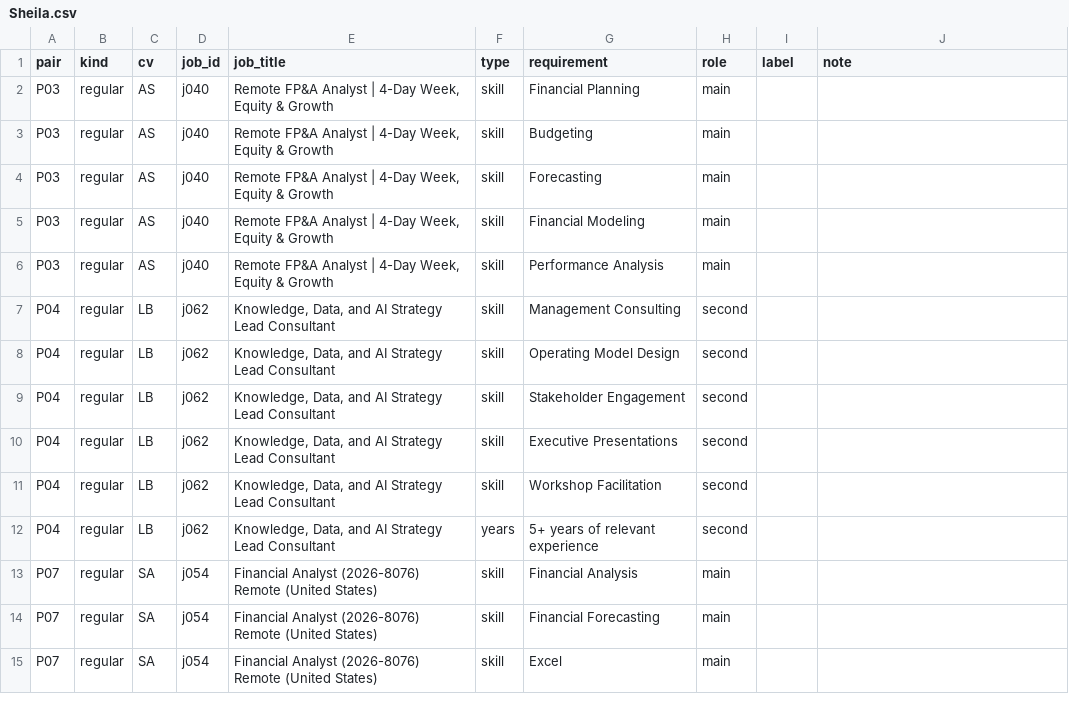
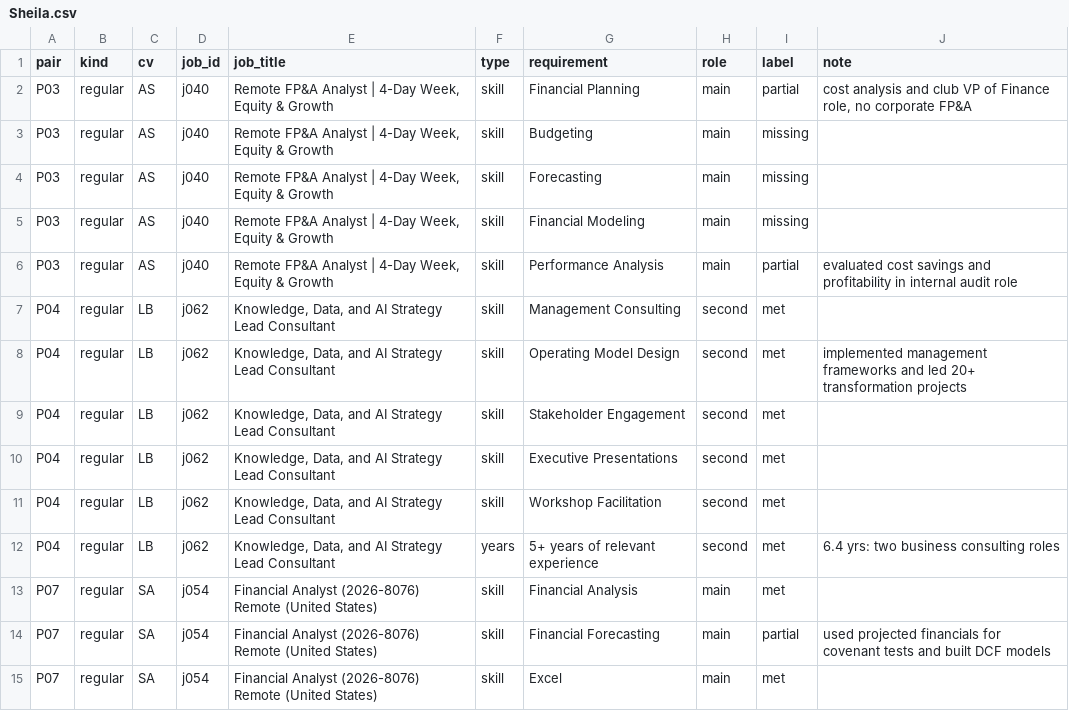
Before and after one commit to IS883Fall26Group3/SEAblings, a CSV file: eval/labels/requirements/Sheila.csv, drawn as a sheet; only a part is shown; the diff covers the shown part only.

```diff
--- a/eval/labels/requirements/Sheila.csv
+++ b/eval/labels/requirements/Sheila.csv
@@ -1,15 +1,15 @@
 pair,kind,cv,job_id,job_title,type,requirement,role,label,note
-P03,regular,AS,j040,"Remote FP&A Analyst | 4-Day Week, Equity & Growth",skill,Financial Planning,main,,
-P03,regular,AS,j040,"Remote FP&A Analyst | 4-Day Week, Equity & Growth",skill,Budgeting,main,,
-P03,regular,AS,j040,"Remote FP&A Analyst | 4-Day Week, Equity & Growth",skill,Forecasting,main,,
-P03,regular,AS,j040,"Remote FP&A Analyst | 4-Day Week, Equity & Growth",skill,Financial Modeling,main,,
-P03,regular,AS,j040,"Remote FP&A Analyst | 4-Day Week, Equity & Growth",skill,Performance Analysis,main,,
-P04,regular,LB,j062,"Knowledge, Data, and AI Strategy Lead Consultant",skill,Management Consulting,second,,
-P04,regular,LB,j062,"Knowledge, Data, and AI Strategy Lead Consultant",skill,Operating Model Design,second,,
-P04,regular,LB,j062,"Knowledge, Data, and AI Strategy Lead Consultant",skill,Stakeholder Engagement,second,,
-P04,regular,LB,j062,"Knowledge, Data, and AI Strategy Lead Consultant",skill,Executive Presentations,second,,
-P04,regular,LB,j062,"Knowledge, Data, and AI Strategy Lead Consultant",skill,Workshop Facilitation,second,,
-P04,regular,LB,j062,"Knowledge, Data, and AI Strategy Lead Consultant",years,5+ years of relevant experience,second,,
-P07,regular,SA,j054,Financial Analyst (2026-8076) Remote (United States),skill,Financial Analysis,main,,
-P07,regular,SA,j054,Financial Analyst (2026-8076) Remote (United States),skill,Financial Forecasting,main,,
-P07,regular,SA,j054,Financial Analyst (2026-8076) Remote (United States),skill,Excel,main,,
+P03,regular,AS,j040,"Remote FP&A Analyst | 4-Day Week, Equity & Growth",skill,Financial Planning,main,partial,"cost analysis and club VP of Finance role, no corporate FP&A"
+P03,regular,AS,j040,"Remote FP&A Analyst | 4-Day Week, Equity & Growth",skill,Budgeting,main,missing,
+P03,regular,AS,j040,"Remote FP&A Analyst | 4-Day Week, Equity & Growth",skill,Forecasting,main,missing,
+P03,regular,AS,j040,"Remote FP&A Analyst | 4-Day Week, Equity & Growth",skill,Financial Modeling,main,missing,
+P03,regular,AS,j040,"Remote FP&A Analyst | 4-Day Week, Equity & Growth",skill,Performance Analysis,main,partial,evaluated cost savings and profitability in internal audit role
+P04,regular,LB,j062,"Knowledge, Data, and AI Strategy Lead Consultant",skill,Management Consulting,second,met,
+P04,regular,LB,j062,"Knowledge, Data, and AI Strategy Lead Consultant",skill,Operating Model Design,second,met,implemented management frameworks and led 20+ transformation projects
+P04,regular,LB,j062,"Knowledge, Data, and AI Strategy Lead Consultant",skill,Stakeholder Engagement,second,met,
+P04,regular,LB,j062,"Knowledge, Data, and AI Strategy Lead Consultant",skill,Executive Presentations,second,met,
+P04,regular,LB,j062,"Knowledge, Data, and AI Strategy Lead Consultant",skill,Workshop Facilitation,second,met,
+P04,regular,LB,j062,"Knowledge, Data, and AI Strategy Lead Consultant",years,5+ years of relevant experience,second,met,6.4 yrs: two business consulting roles
+P07,regular,SA,j054,Financial Analyst (2026-8076) Remote (United States),skill,Financial Analysis,main,met,
+P07,regular,SA,j054,Financial Analyst (2026-8076) Remote (United States),skill,Financial Forecasting,main,partial,used projected financials for covenant tests and built DCF models
+P07,regular,SA,j054,Financial Analyst (2026-8076) Remote (United States),skill,Excel,main,met,
```
Also changed, not shown: 27 edited cells elsewhere in this file, eval/labels/requirements/Ardian.csv, eval/labels/requirements/Maylada.csv, 3 other files.
